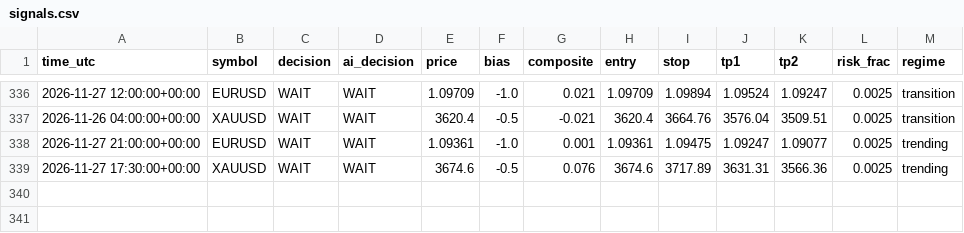
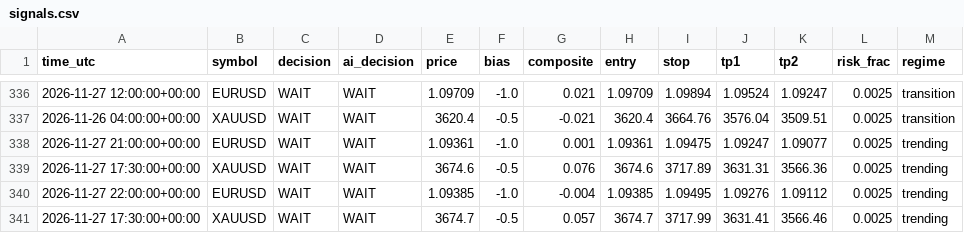
Before and after one commit to sobhansbp/Trade-, a CSV file: journal/signals.csv, drawn as a sheet; only a part is shown, gaps mark what is left out; the diff names each change by its address in the sheet, - before the commit and + after, or states it on an @@ line.

```diff
--- a/journal/signals.csv
+++ b/journal/signals.csv
+row 340: 2026-11-27 22:00:00+00:00 | EURUSD | WAIT | WAIT | 1.09385 | -1.0 | -0.004 | 1.09385 | 1.09495 | 1.09276 | 1.09112 | 0.0025 | trending
+row 341: 2026-11-27 17:30:00+00:00 | XAUUSD | WAIT | WAIT | 3674.7 | -0.5 | 0.057 | 3674.7 | 3717.99 | 3631.41 | 3566.46 | 0.0025 | trending
```
Also changed, not shown: journal/news_scores.csv, journal/paper_equity.csv, 3 other files.
